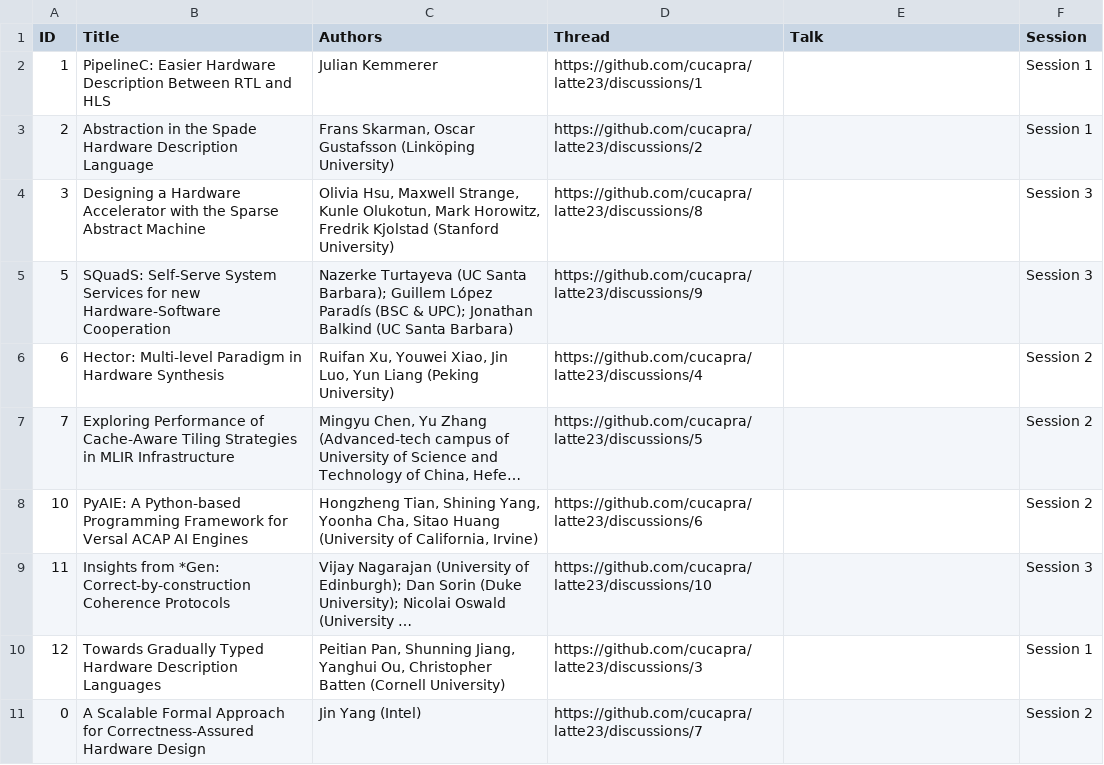
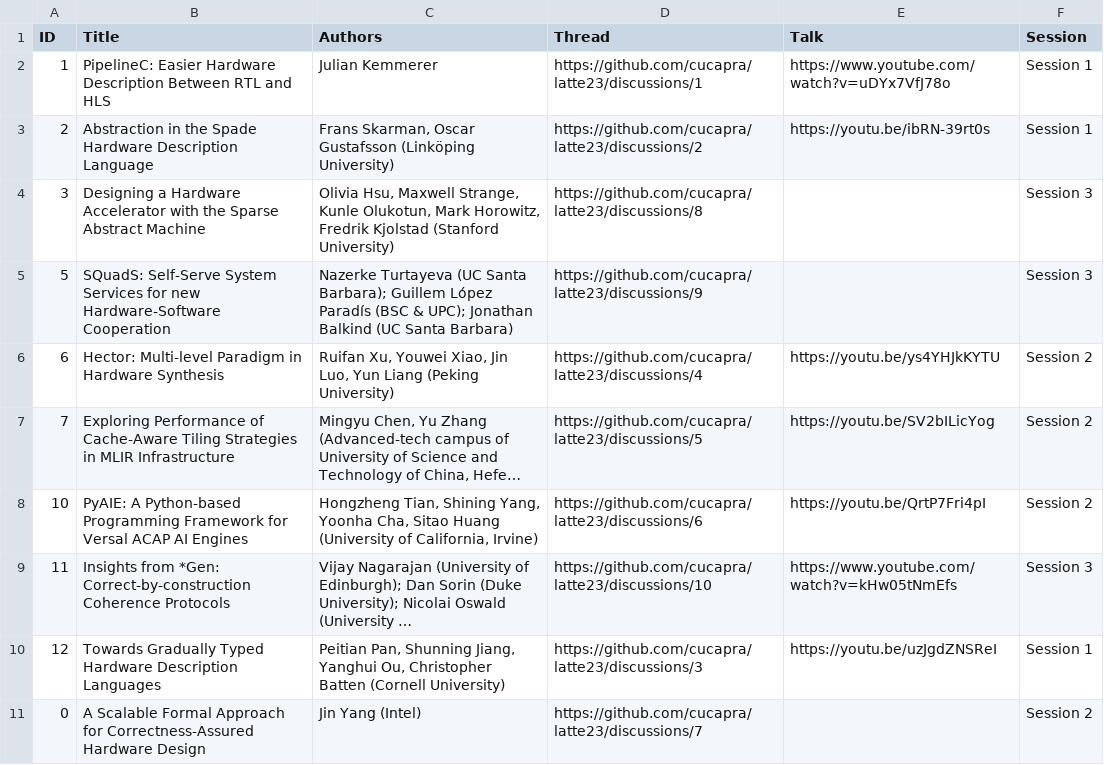
Before and after one commit to cucapra/latte23, a CSV file: web/content/accepted.csv, drawn as a sheet; long unchanged cells end in …; the diff names each change by its address in the sheet, - before the commit and + after, or states it on an @@ line.

Commit message:
add 7 video links

```diff
--- a/web/content/accepted.csv
+++ b/web/content/accepted.csv
-E2 (Talk): (empty)
+E2 (Talk): https://www.youtube.com/watch?v=uDYx7VfJ78o
-E3 (Talk): (empty)
+E3 (Talk): https://youtu.be/ibRN-39rt0s
-E6 (Talk): (empty)
+E6 (Talk): https://youtu.be/ys4YHJkKYTU
-E7 (Talk): (empty)
+E7 (Talk): https://youtu.be/SV2bILicYog
-E8 (Talk): (empty)
+E8 (Talk): https://youtu.be/QrtP7Fri4pI
-E9 (Talk): (empty)
+E9 (Talk): https://www.youtube.com/watch?v=kHw05tNmEfs
-E10 (Talk): (empty)
+E10 (Talk): https://youtu.be/uzJgdZNSReI
```
